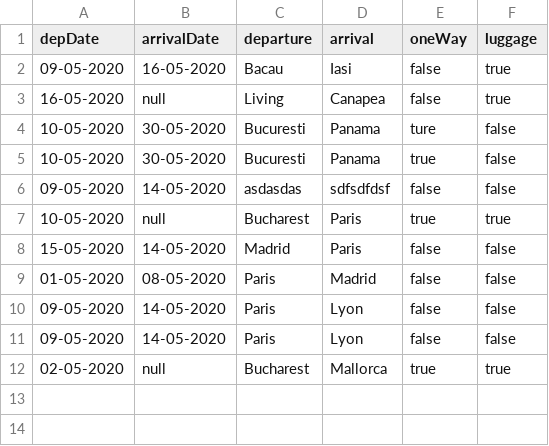
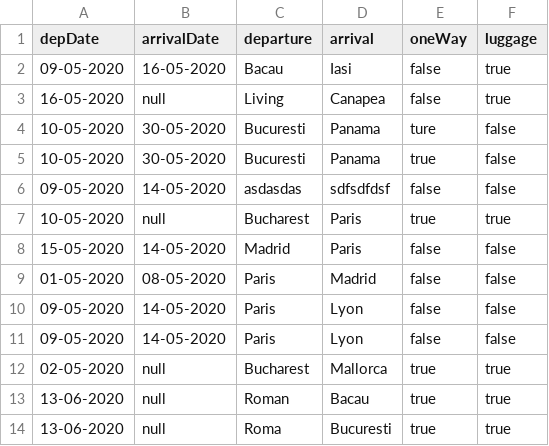
Before and after one commit to Sergiu154/PAO, a CSV file: AirTicket/src/csvFiles/firstclass.csv, drawn as a sheet; the diff names each change by its address in the sheet, - before the commit and + after, or states it on an @@ line.

```diff
--- a/AirTicket/src/csvFiles/firstclass.csv
+++ b/AirTicket/src/csvFiles/firstclass.csv
+row 13: 13-06-2020 | null | Roman | Bacau | true | true
+row 14: 13-06-2020 | null | Roma | Bucuresti | true | true
```
Also changed, not shown: AirTicket/out/production/AirTicket/csvFiles/logs.csv, AirTicket/src/csvFiles/client.csv, 53 other files.
